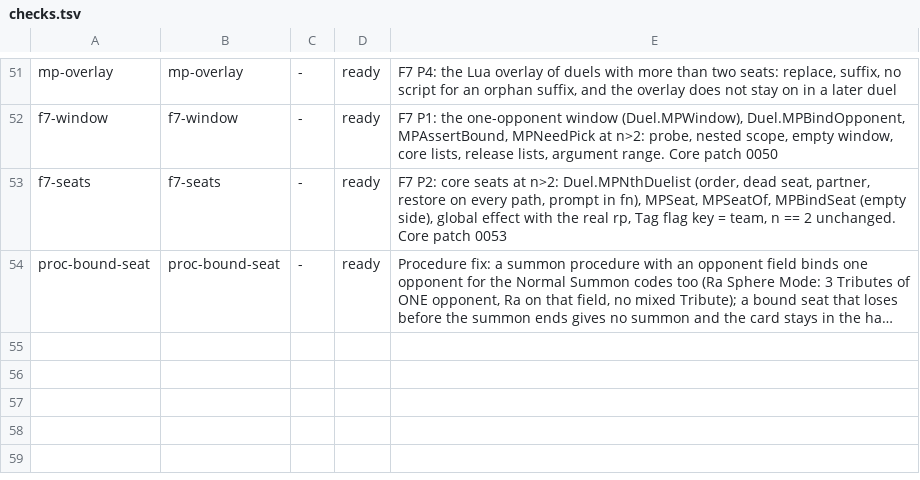
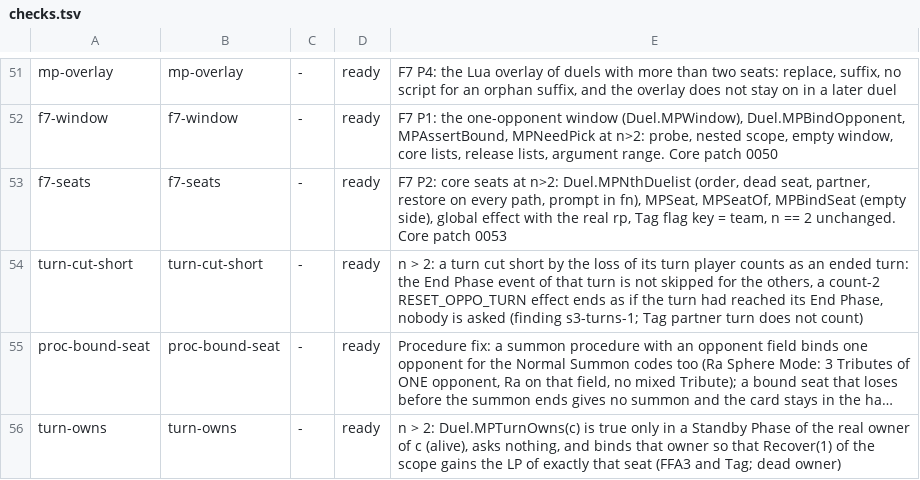
Before and after one commit to DuelingDomain/yugioh-bot, a TSV file: packages/duel-server/scripts/native/checks/checks.tsv, drawn as a sheet; only a part is shown, gaps mark what is left out; long unchanged cells end in …; the diff names each change by its address in the sheet, - before the commit and + after, or states it on an @@ line.

```diff
--- a/packages/duel-server/scripts/native/checks/checks.tsv
+++ b/packages/duel-server/scripts/native/checks/checks.tsv
+row 54: turn-cut-short | turn-cut-short | - | ready | n > 2: a turn cut short by the loss of its turn player counts as an ended turn: the End Phase event of that turn is not skipped for the others, a count-2 RESET_OPPO_TURN effect ends as if the turn had reached its End Phase, nobody is asked (finding s3-turns-1; Tag partner turn does not count)
+row 56: turn-owns | turn-owns | - | ready | n > 2: Duel.MPTurnOwns(c) is true only in a Standby Phase of the real owner of c (alive), asks nothing, and binds that owner so that Recover(1) of the scope gains the LP of exactly that seat (FFA3 and Tag; dead owner)
```
Also changed, not shown: 2 other files.
